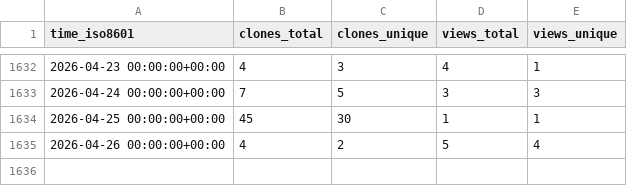
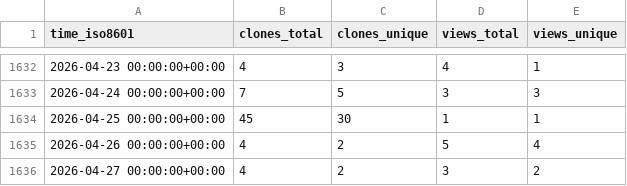
Before and after one commit to dylansdaniels/hnn-tracking, a CSV file: jonescompneurolab/hnn/ghrs-data/views_clones_aggregate.csv, drawn as a sheet; only a part is shown, gaps mark what is left out.

```diff
--- a/jonescompneurolab/hnn/ghrs-data/views_clones_aggregate.csv
+++ b/jonescompneurolab/hnn/ghrs-data/views_clones_aggregate.csv
@@ -1635 +1635,2 @@ time_iso8601,clones_total,clones_unique,views_total,views_unique
 2026-04-26 00:00:00+00:00,4,2,5,4
+2026-04-27 00:00:00+00:00,4,2,3,2
```
Also changed, not shown: 1 other file.
